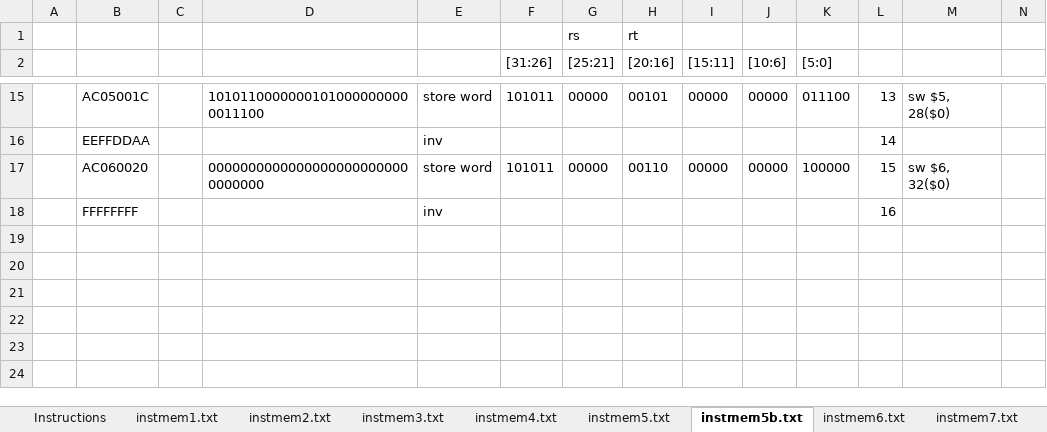
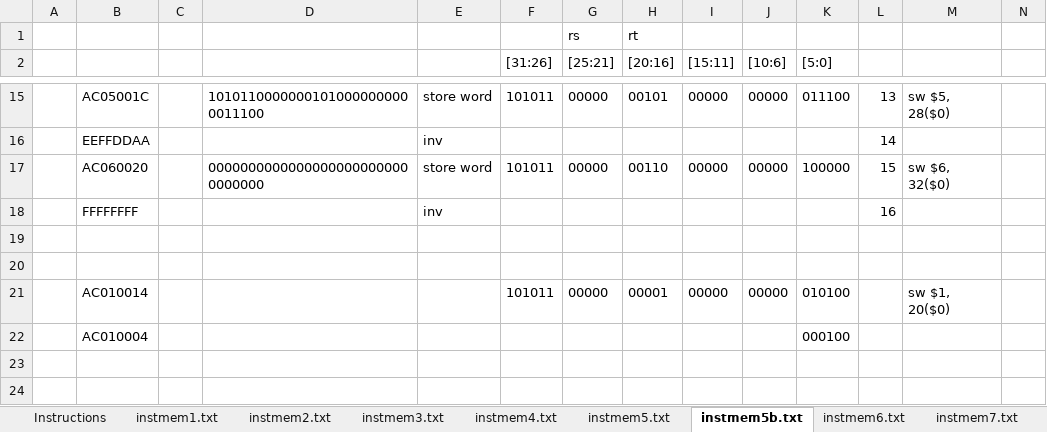
Before and after one commit to vienfuentes/MIPS_Pipelined, an Excel workbook: Instructions.xlsx, sheet instmem5b.txt, drawn as a sheet; only a part is shown, gaps mark what is left out; values as stored, in another font and other column widths than the file's, no borders; rows hold the shown columns only; the diff names each change by its address in the sheet, - before the commit and + after, or states it on an @@ line.

Commit message:
Fixed R->S interaction
Fixed R->S interaction for 2, 1, 0-spaced instructions and R->R
interaction for 2-spaced instructions

```diff
--- a/Instructions.xlsx (sheet instmem5b.txt)
+++ b/Instructions.xlsx (sheet instmem5b.txt)
-row 21: (empty)
+row 21:  | AC010014 |  |  |  | 101011 | 00000 | 00001 | 00000 | 00000 | 010100 |  | sw $1, 20($0)
-row 22: (empty)
+row 22:  | AC010004 |  |  |  |  |  |  |  |  | 000100
```
Also changed, not shown: 7 other files.
